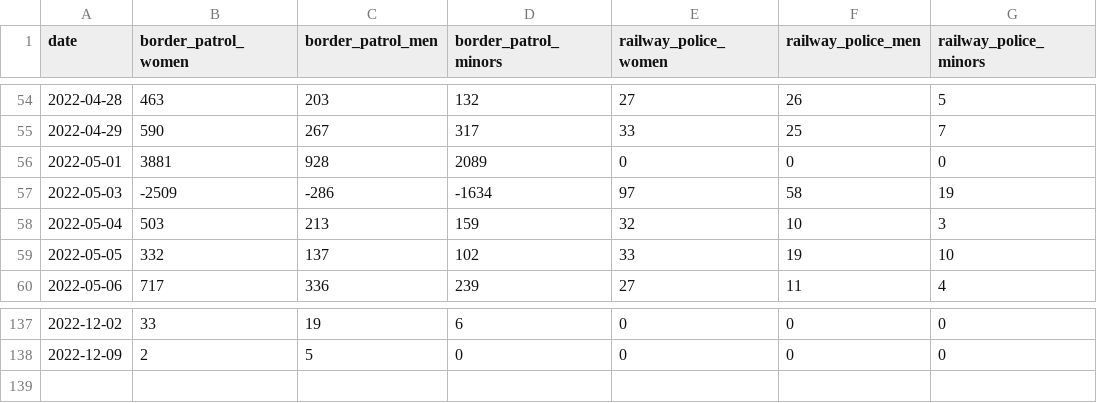
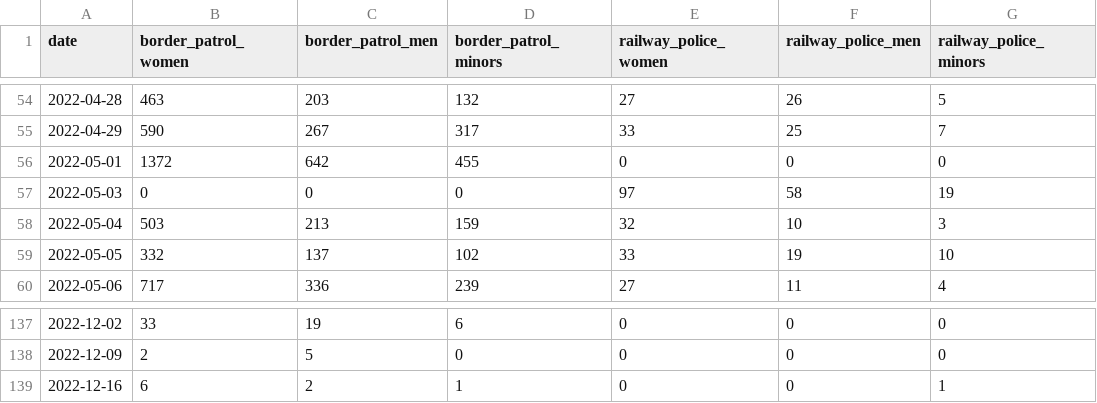
Before and after one commit to pcm-dpc/UKR-2022, a CSV file: data/border-entry/dpc-ukr-2022--border-entry.csv, drawn as a sheet; only a part is shown, gaps mark what is left out.

```diff
--- a/data/border-entry/dpc-ukr-2022--border-entry.csv
+++ b/data/border-entry/dpc-ukr-2022--border-entry.csv
@@ -55,4 +55,4 @@ date,border_patrol_women,border_patrol_men,border_patrol_minors,railway_police_w
 2022-04-29,590,267,317,33,25,7
-2022-05-01,3881,928,2089,0,0,0
-2022-05-03,-2509,-286,-1634,97,58,19
+2022-05-01,1372,642,455,0,0,0
+2022-05-03,0,0,0,97,58,19
 2022-05-04,503,213,159,32,10,3
@@ -138 +138,2 @@ date,border_patrol_women,border_patrol_men,border_patrol_minors,railway_police_w
 2022-12-09,2,5,0,0,0,0
+2022-12-16,6,2,1,0,0,1
```
Also changed, not shown: 2 other files.
